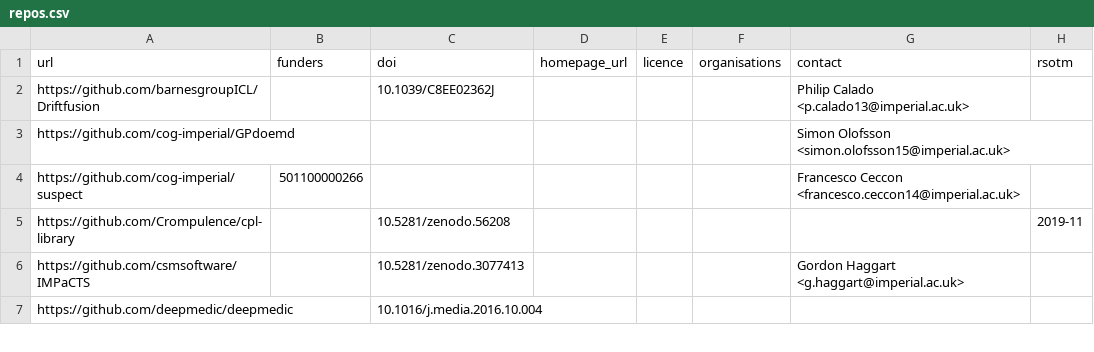
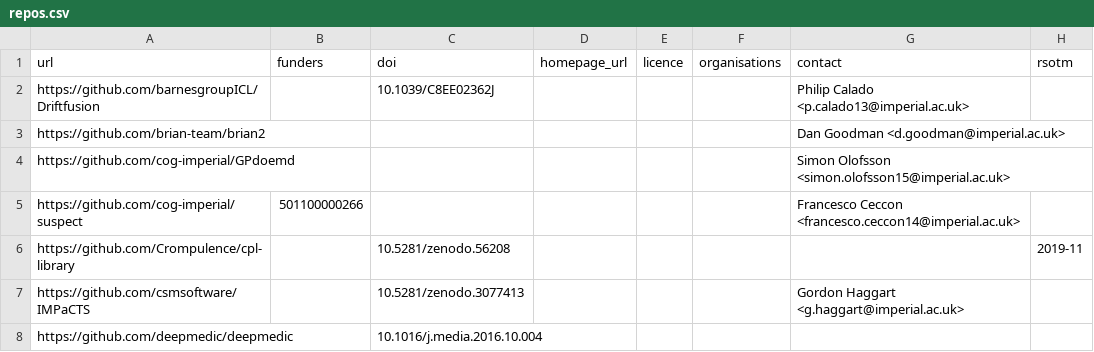
Before and after one commit to ImperialCollegeLondon/research-software-directory, a CSV file: repos.csv, drawn as a sheet; only a part is shown; the diff names each change by its address in the sheet, - before the commit and + after, or states it on an @@ line.

Commit message:
brian2

```diff
--- a/repos.csv
+++ b/repos.csv
+row 3: https://github.com/brian-team/brian2 |  |  |  |  |  | Dan Goodman <d.goodman@imperial.ac.uk>
```
